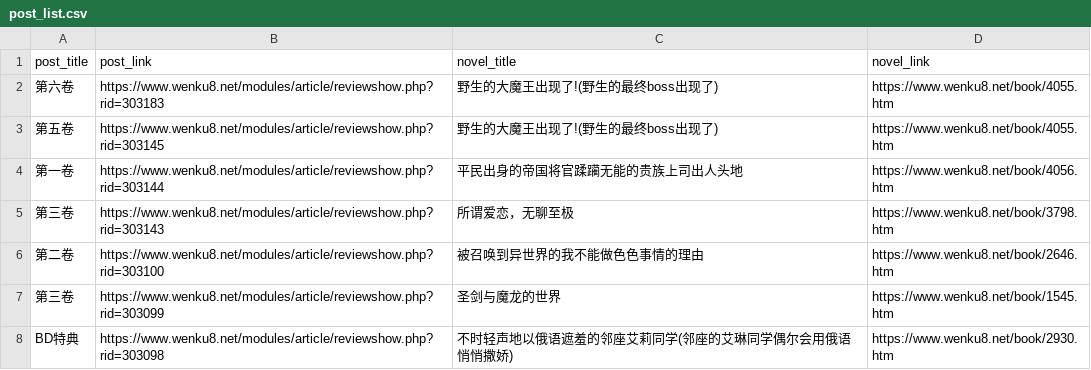
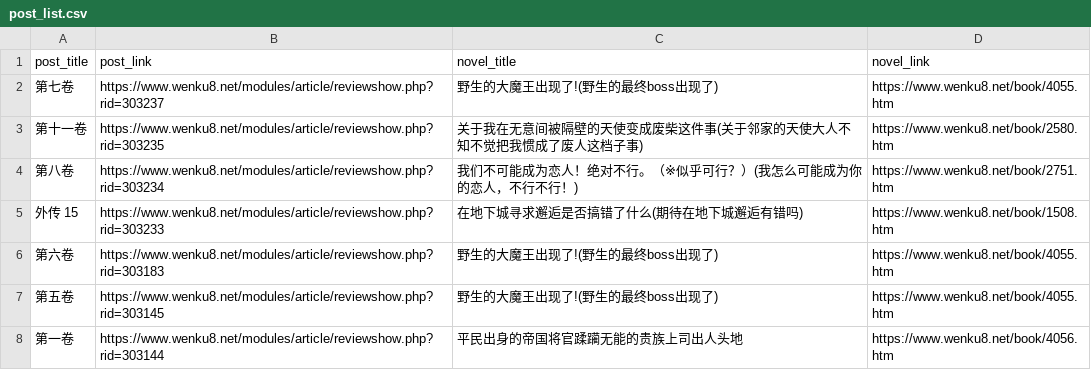
Before and after one commit to mojimoon/wenku8, a CSV file: out/post_list.csv, drawn as a sheet; only a part is shown; the shorter side is filled out with more unchanged rows.

```diff
--- a/out/post_list.csv
+++ b/out/post_list.csv
@@ -1,2 +1,6 @@
 post_title,post_link,novel_title,novel_link
+"第七卷",https://www.wenku8.net/modules/article/reviewshow.php?rid=303237,"野生的大魔王出现了!(野生的最终boss出现了)",https://www.wenku8.net/book/4055.htm
+"第十一卷",https://www.wenku8.net/modules/article/reviewshow.php?rid=303235,"关于我在无意间被隔壁的天使变成废柴这件事(关于邻家的天使大人不知不觉把我惯成了废人这档子事)",https://www.wenku8.net/book/2580.htm
+"第八卷",https://www.wenku8.net/modules/article/reviewshow.php?rid=303234,"我们不可能成为恋人！绝对不行。（※似乎可行？）(我怎么可能成为你的恋人，不行不行！)",https://www.wenku8.net/book/2751.htm
+"外传 15",https://www.wenku8.net/modules/article/reviewshow.php?rid=303233,"在地下城寻求邂逅是否搞错了什么(期待在地下城邂逅有错吗)",https://www.wenku8.net/book/1508.htm
 "第六卷",https://www.wenku8.net/modules/article/reviewshow.php?rid=303183,"野生的大魔王出现了!(野生的最终boss出现了)",https://www.wenku8.net/book/4055.htm
```
Also changed, not shown: out/merged.csv, 3 other files.
